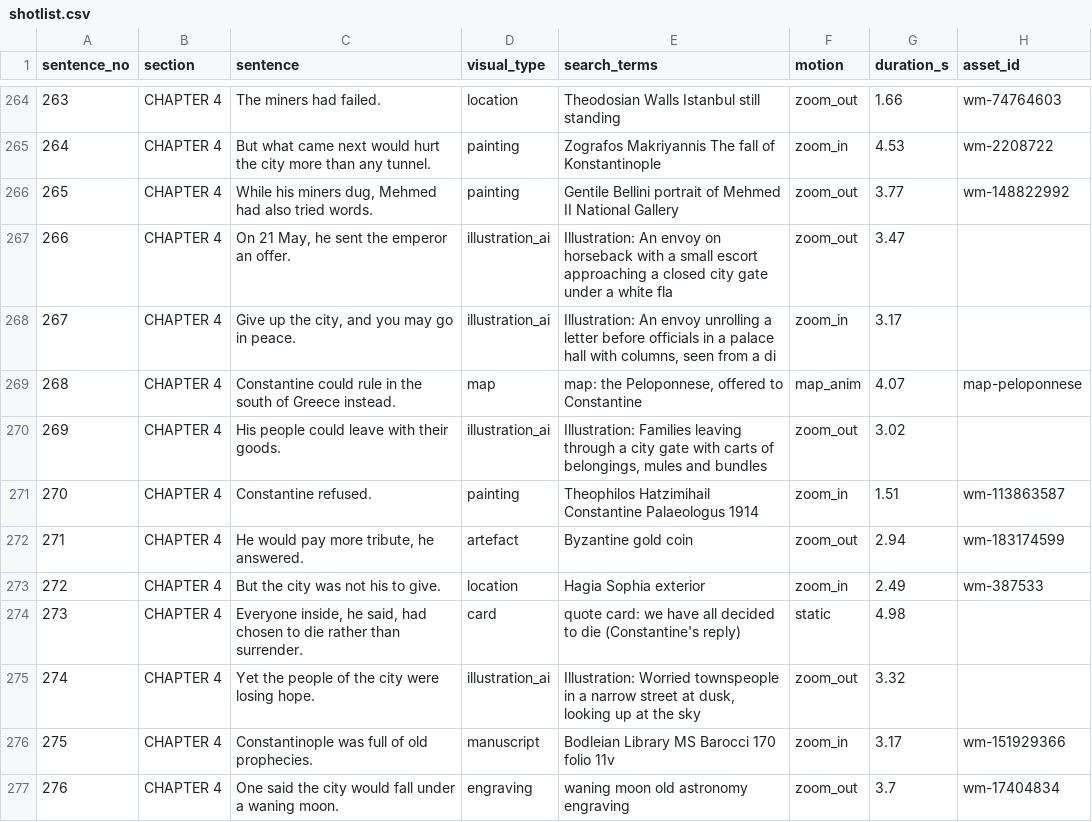
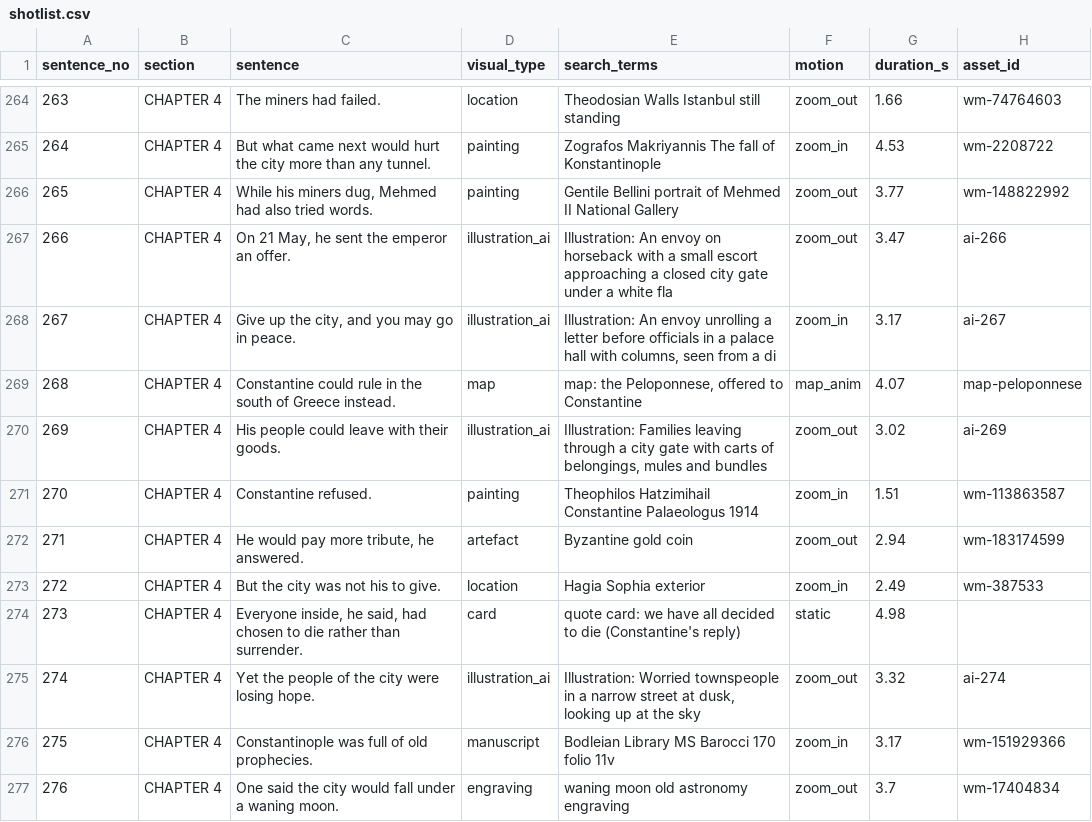
Before and after one commit to chenPSU/history-doc-system, a CSV file: episodes/2026-12-14-en-constantinople/shotlist.csv, drawn as a sheet; only a part is shown, gaps mark what is left out; the diff covers the shown part only.

```diff
--- a/episodes/2026-12-14-en-constantinople/shotlist.csv
+++ b/episodes/2026-12-14-en-constantinople/shotlist.csv
@@ -266,6 +266,6 @@ sentence_no,section,sentence,visual_type,search_terms,motion,duration_s,asset_id
 265,CHAPTER 4,"While his miners dug, Mehmed had also tried words.",painting,Gentile Bellini portrait of Mehmed II National Gallery,zoom_out,3.77,wm-148822992
-266,CHAPTER 4,"On 21 May, he sent the emperor an offer.",illustration_ai,Illustration: An envoy on horseback with a small escort approaching a closed city gate under a white fla,zoom_out,3.47,
-267,CHAPTER 4,"Give up the city, and you may go in peace.",illustration_ai,"Illustration: An envoy unrolling a letter before officials in a palace hall with columns, seen from a di",zoom_in,3.17,
+266,CHAPTER 4,"On 21 May, he sent the emperor an offer.",illustration_ai,Illustration: An envoy on horseback with a small escort approaching a closed city gate under a white fla,zoom_out,3.47,ai-266
+267,CHAPTER 4,"Give up the city, and you may go in peace.",illustration_ai,"Illustration: An envoy unrolling a letter before officials in a palace hall with columns, seen from a di",zoom_in,3.17,ai-267
 268,CHAPTER 4,Constantine could rule in the south of Greece instead.,map,"map: the Peloponnese, offered to Constantine",map_anim,4.07,map-peloponnese
-269,CHAPTER 4,His people could leave with their goods.,illustration_ai,"Illustration: Families leaving through a city gate with carts of belongings, mules and bundles",zoom_out,3.02,
+269,CHAPTER 4,His people could leave with their goods.,illustration_ai,"Illustration: Families leaving through a city gate with carts of belongings, mules and bundles",zoom_out,3.02,ai-269
 270,CHAPTER 4,Constantine refused.,painting,Theophilos Hatzimihail Constantine Palaeologus 1914,zoom_in,1.51,wm-113863587
@@ -274,3 +274,3 @@ sentence_no,section,sentence,visual_type,search_terms,motion,duration_s,asset_id
 273,CHAPTER 4,"Everyone inside, he said, had chosen to die rather than surrender.",card,quote card: we have all decided to die (Constantine's reply),static,4.98,
-274,CHAPTER 4,Yet the people of the city were losing hope.,illustration_ai,"Illustration: Worried townspeople in a narrow street at dusk, looking up at the sky",zoom_out,3.32,
+274,CHAPTER 4,Yet the people of the city were losing hope.,illustration_ai,"Illustration: Worried townspeople in a narrow street at dusk, looking up at the sky",zoom_out,3.32,ai-274
 275,CHAPTER 4,Constantinople was full of old prophecies.,manuscript,Bodleian Library MS Barocci 170 folio 11v,zoom_in,3.17,wm-151929366
```
Also changed, not shown: 46 edited cells elsewhere in this file, 3 other files.
